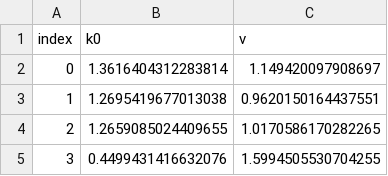
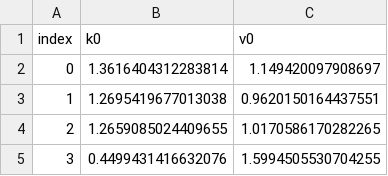
Before and after one commit to LAPKB/PMcore, a CSV file: examples/sde_paper/data/population.csv, drawn as a sheet; only a part is shown.

```diff
--- a/examples/sde_paper/data/population.csv
+++ b/examples/sde_paper/data/population.csv
@@ -1,2 +1,2 @@
-index,k0,v
+index,k0,v0
 0,1.3616404312283814,1.149420097908697
```
Also changed, not shown: examples/sde_paper/data/experiment2.csv, examples/sde_paper/data/experiment5.csv, 2 other files.
